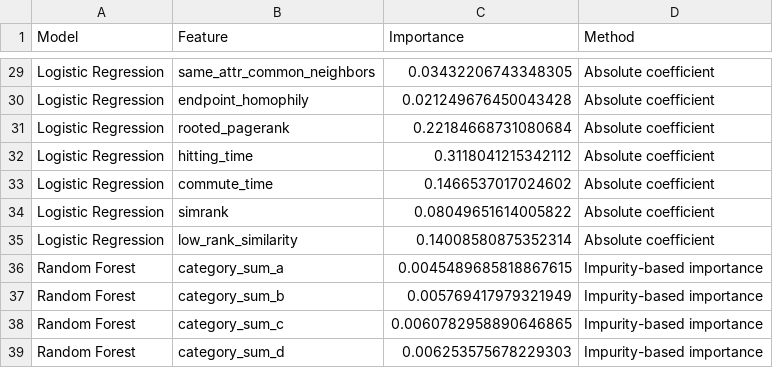
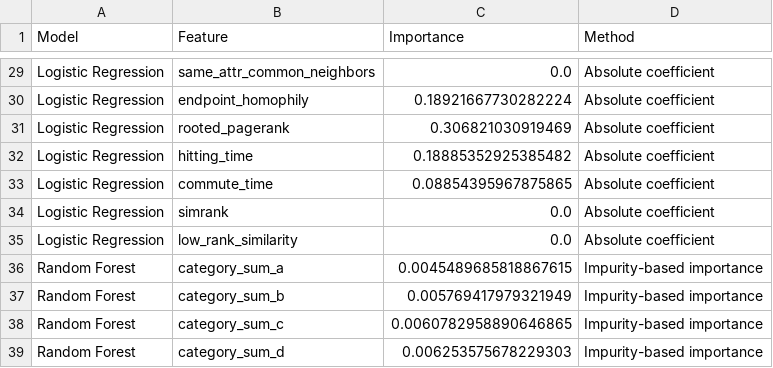
Before and after one commit to semkjaer/network_prediction, a CSV file: finetuning/finetuned_model_evaluation/feature_importance/native_feature_importance.csv, drawn as a sheet; only a part is shown, gaps mark what is left out; the diff covers the shown part only; the diff names each change by its address in the sheet, - before the commit and + after, or states it on an @@ line.

```diff
--- a/finetuning/finetuned_model_evaluation/feature_importance/native_feature_importance.csv
+++ b/finetuning/finetuned_model_evaluation/feature_importance/native_feature_importance.csv
-C29 (Importance): 0.03432206743348305
+C29 (Importance): 0.0
-C30 (Importance): 0.021249676450043428
+C30 (Importance): 0.18921667730282224
-C31 (Importance): 0.22184668731080684
+C31 (Importance): 0.306821030919469
-C32 (Importance): 0.3118041215342112
+C32 (Importance): 0.18885352925385482
-C33 (Importance): 0.1466537017024602
+C33 (Importance): 0.08854395967875865
-C34 (Importance): 0.08049651614005822
+C34 (Importance): 0.0
-C35 (Importance): 0.14008580875352314
+C35 (Importance): 0.0
```
Also changed, not shown: 27 edited cells elsewhere in this file, data/output/solution_predictions.csv, finetuning/finetuned_model_evaluation/feature_importance/permutation_feature_importance.csv, 26 other files.
